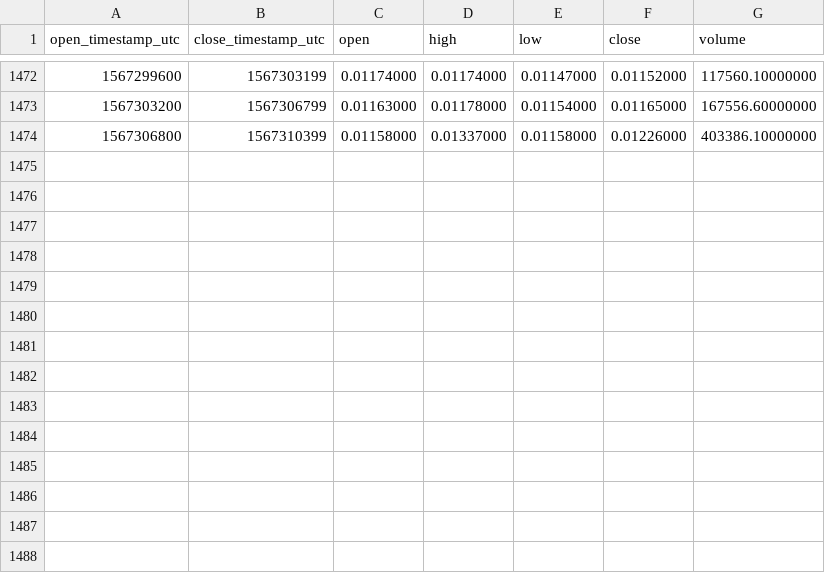
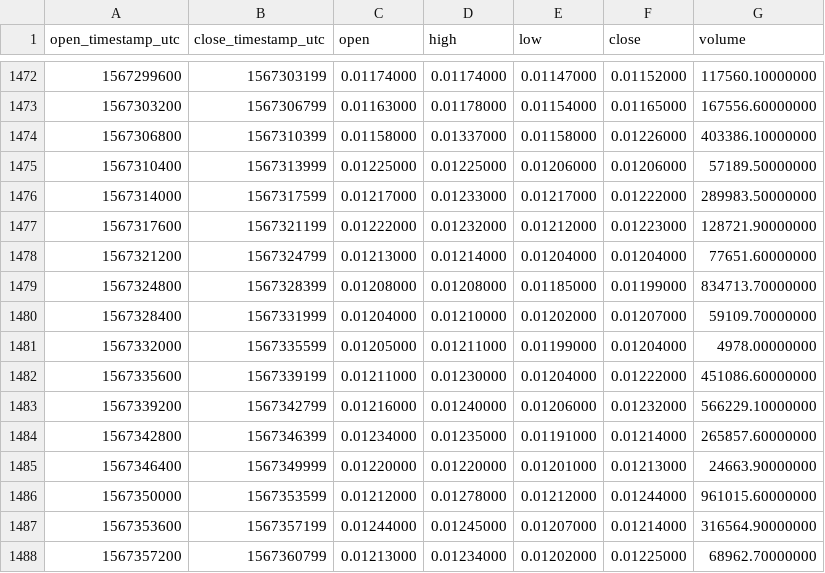
Before and after one commit to cryptobigbro/binance-GTOUSDT, a CSV file: binance-GTOUSDT-1h.csv, drawn as a sheet; only a part is shown, gaps mark what is left out.

Commit message:
Update OHLCV data.

```diff
--- a/binance-GTOUSDT-1h.csv
+++ b/binance-GTOUSDT-1h.csv
@@ -1474 +1474,15 @@ open_timestamp_utc,close_timestamp_utc,open,high,low,close,volume
 1567306800,1567310399,0.01158000,0.01337000,0.01158000,0.01226000,403386.10000000
+1567310400,1567313999,0.01225000,0.01225000,0.01206000,0.01206000,57189.50000000
+1567314000,1567317599,0.01217000,0.01233000,0.01217000,0.01222000,289983.50000000
+1567317600,1567321199,0.01222000,0.01232000,0.01212000,0.01223000,128721.90000000
+1567321200,1567324799,0.01213000,0.01214000,0.01204000,0.01204000,77651.60000000
+1567324800,1567328399,0.01208000,0.01208000,0.01185000,0.01199000,834713.70000000
+1567328400,1567331999,0.01204000,0.01210000,0.01202000,0.01207000,59109.70000000
+1567332000,1567335599,0.01205000,0.01211000,0.01199000,0.01204000,4978.00000000
+1567335600,1567339199,0.01211000,0.01230000,0.01204000,0.01222000,451086.60000000
+1567339200,1567342799,0.01216000,0.01240000,0.01206000,0.01232000,566229.10000000
+1567342800,1567346399,0.01234000,0.01235000,0.01191000,0.01214000,265857.60000000
+1567346400,1567349999,0.01220000,0.01220000,0.01201000,0.01213000,24663.90000000
+1567350000,1567353599,0.01212000,0.01278000,0.01212000,0.01244000,961015.60000000
+1567353600,1567357199,0.01244000,0.01245000,0.01207000,0.01214000,316564.90000000
+1567357200,1567360799,0.01213000,0.01234000,0.01202000,0.01225000,68962.70000000
```
